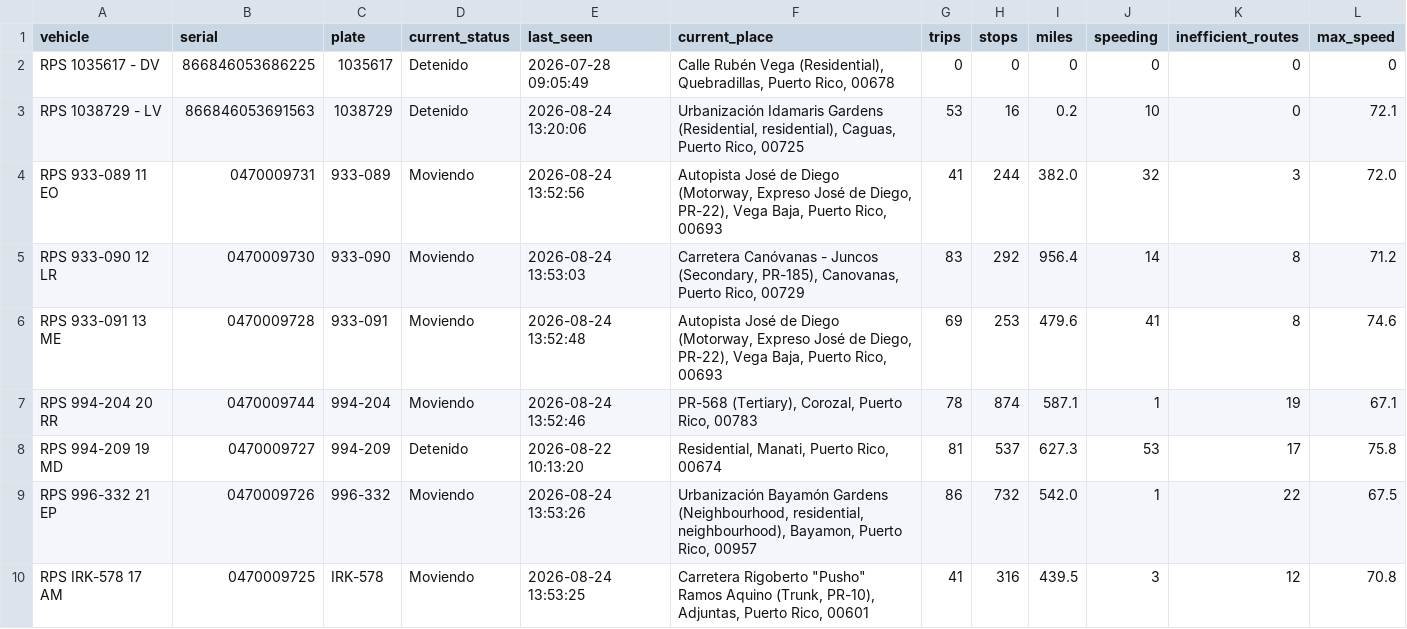
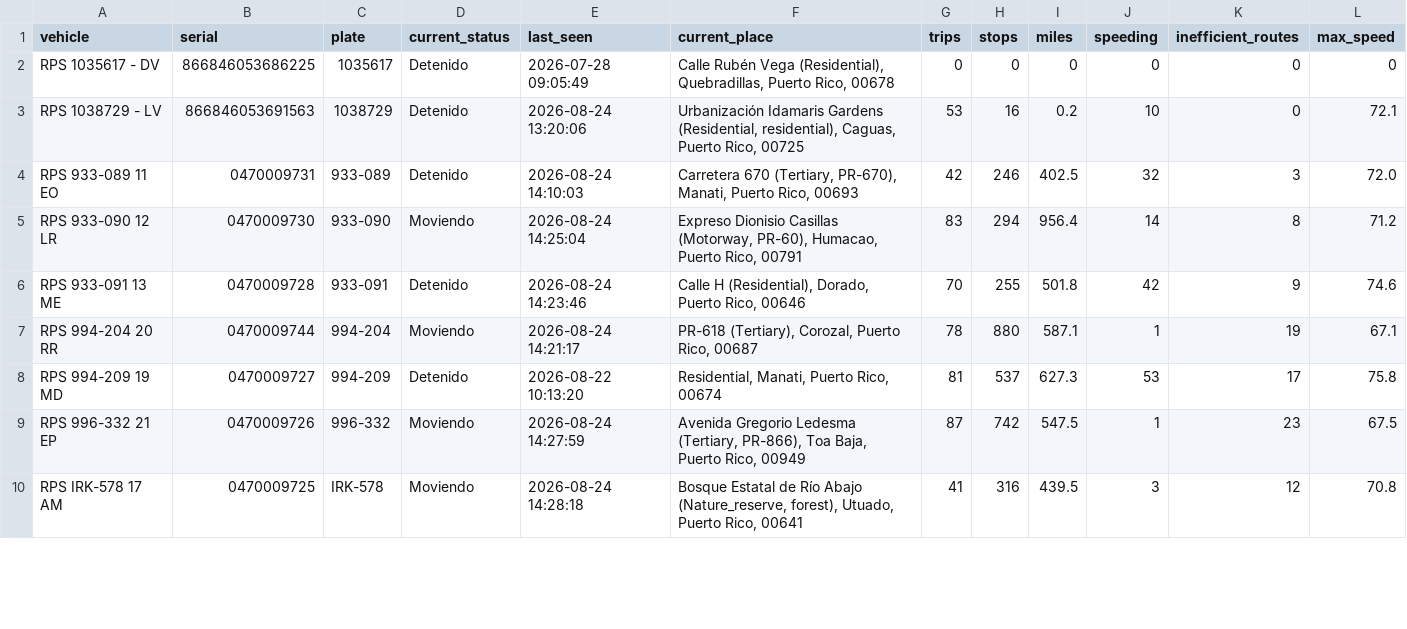
Before and after one commit to epac-hub/rps, a CSV file: dashboard_interactivo_resumen.csv, drawn as a sheet; only a part is shown; the diff covers the shown part only.

```diff
--- a/dashboard_interactivo_resumen.csv
+++ b/dashboard_interactivo_resumen.csv
@@ -3,8 +3,8 @@ RPS 1035617 - DV,866846053686225,1035617,Detenido,2026-07-28 09:05:49,"Calle Rub
 RPS 1038729 - LV,866846053691563,1038729,Detenido,2026-08-24 13:20:06,"Urbanización Idamaris Gardens (Residential, residential), Caguas, Puerto Rico, 00725",53,16,0.2,10,0,72.1
-RPS 933-089 11 EO,0470009731,933-089,Moviendo,2026-08-24 13:52:56,"Autopista José de Diego (Motorway, Expreso José de Diego, PR-22), Vega Baja, Puerto Rico, 00693",41,244,382.0,32,3,72.0
-RPS 933-090 12 LR,0470009730,933-090,Moviendo,2026-08-24 13:53:03,"Carretera Canóvanas - Juncos (Secondary, PR-185), Canovanas, Puerto Rico, 00729",83,292,956.4,14,8,71.2
-RPS 933-091 13 ME,0470009728,933-091,Moviendo,2026-08-24 13:52:48,"Autopista José de Diego (Motorway, Expreso José de Diego, PR-22), Vega Baja, Puerto Rico, 00693",69,253,479.6,41,8,74.6
-RPS 994-204 20 RR,0470009744,994-204,Moviendo,2026-08-24 13:52:46,"PR-568 (Tertiary), Corozal, Puerto Rico, 00783",78,874,587.1,1,19,67.1
+RPS 933-089 11 EO,0470009731,933-089,Detenido,2026-08-24 14:10:03,"Carretera 670 (Tertiary, PR-670), Manati, Puerto Rico, 00693",42,246,402.5,32,3,72.0
+RPS 933-090 12 LR,0470009730,933-090,Moviendo,2026-08-24 14:25:04,"Expreso Dionisio Casillas (Motorway, PR-60), Humacao, Puerto Rico, 00791",83,294,956.4,14,8,71.2
+RPS 933-091 13 ME,0470009728,933-091,Detenido,2026-08-24 14:23:46,"Calle H (Residential), Dorado, Puerto Rico, 00646",70,255,501.8,42,9,74.6
+RPS 994-204 20 RR,0470009744,994-204,Moviendo,2026-08-24 14:21:17,"PR-618 (Tertiary), Corozal, Puerto Rico, 00687",78,880,587.1,1,19,67.1
 RPS 994-209 19 MD,0470009727,994-209,Detenido,2026-08-22 10:13:20,"Residential, Manati, Puerto Rico, 00674",81,537,627.3,53,17,75.8
-RPS 996-332 21 EP,0470009726,996-332,Moviendo,2026-08-24 13:53:26,"Urbanización Bayamón Gardens (Neighbourhood, residential, neighbourhood), Bayamon, Puerto Rico, 00957",86,732,542.0,1,22,67.5
-RPS IRK-578 17 AM,0470009725,IRK-578,Moviendo,2026-08-24 13:53:25,"Carretera Rigoberto ""Pusho"" Ramos Aquino (Trunk, PR-10), Adjuntas, Puerto Rico, 00601",41,316,439.5,3,12,70.8
+RPS 996-332 21 EP,0470009726,996-332,Moviendo,2026-08-24 14:27:59,"Avenida Gregorio Ledesma (Tertiary, PR-866), Toa Baja, Puerto Rico, 00949",87,742,547.5,1,23,67.5
+RPS IRK-578 17 AM,0470009725,IRK-578,Moviendo,2026-08-24 14:28:18,"Bosque Estatal de Río Abajo (Nature_reserve, forest), Utuado, Puerto Rico, 00641",41,316,439.5,3,12,70.8
```
Also changed, not shown: 6 edited cells elsewhere in this file, dashboard_interactivo_rutas.csv, 2 other files.
